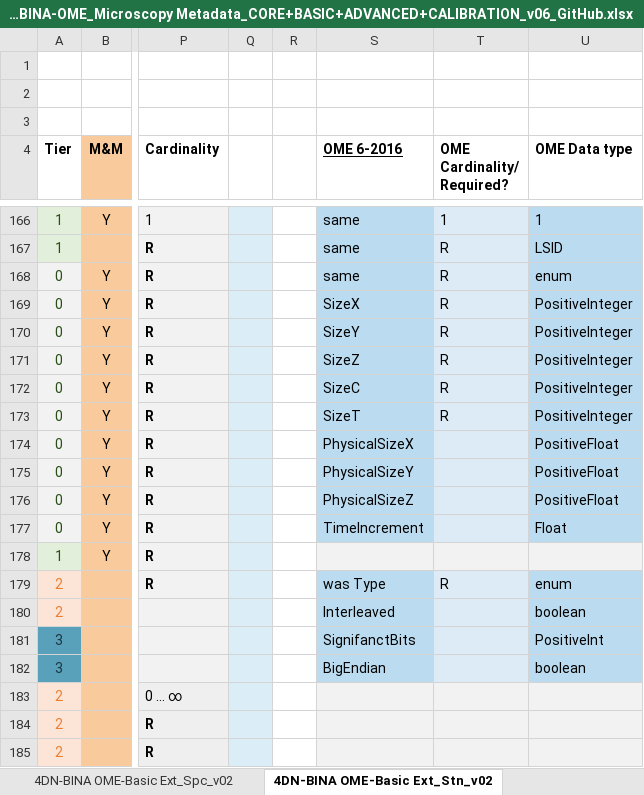
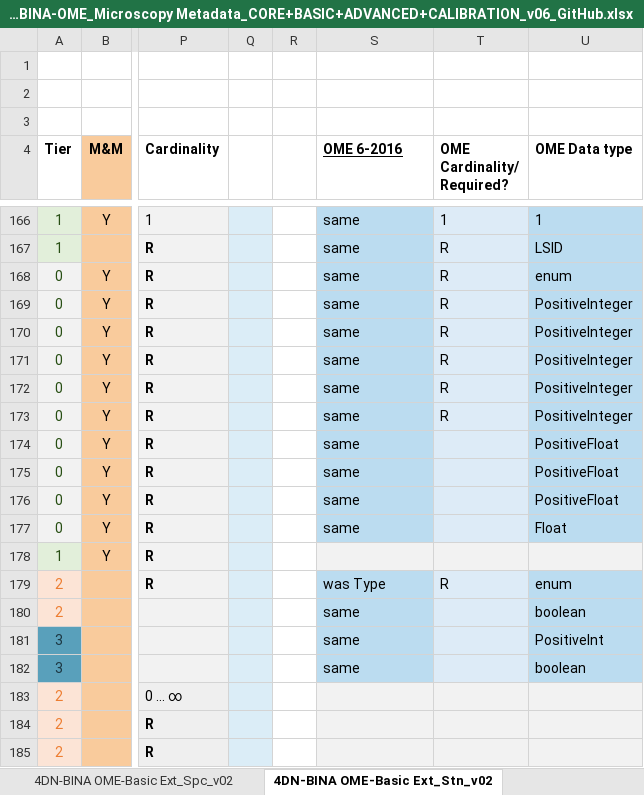
Before and after one commit to WU-BIMAC/NBOMicroscopyMetadataSpecs, an Excel workbook: Model/in progress/v02-00/NEW STRUCT_v02-00_in progress_4DN-BINA-OME_Microscopy Metadata_CORE+BASIC+ADVANCED+CALIBRATION_v06_GitHub.xlsx, sheet 4DN-BINA OME-Basic Ext_Stn_v02, drawn as a sheet; only a part is shown, gaps mark what is left out; values as stored, in another font and other column widths than the file's, no borders; charts and pictures not drawn; the diff names each change by its address in the sheet, - before the commit and + after, or states it on an @@ line.

```diff
--- a/Model/in progress/v02-00/NEW STRUCT_v02-00_in progress_4DN-BINA-OME_Microscopy Metadata_CORE+BASIC+ADVANCED+CALIBRATION_v06_GitHub.xlsx (sheet 4DN-BINA OME-Basic Ext_Stn_v02)
+++ b/Model/in progress/v02-00/NEW STRUCT_v02-00_in progress_4DN-BINA-OME_Microscopy Metadata_CORE+BASIC+ADVANCED+CALIBRATION_v06_GitHub.xlsx (sheet 4DN-BINA OME-Basic Ext_Stn_v02)
-S169 (OME 6-2016): SizeX
+S169 (OME 6-2016): same
-S170 (OME 6-2016): SizeY
+S170 (OME 6-2016): same
-S171 (OME 6-2016): SizeZ
+S171 (OME 6-2016): same
-S172 (OME 6-2016): SizeC
+S172 (OME 6-2016): same
-S173 (OME 6-2016): SizeT
+S173 (OME 6-2016): same
-S174 (OME 6-2016): PhysicalSizeX
+S174 (OME 6-2016): same
-S175 (OME 6-2016): PhysicalSizeY
+S175 (OME 6-2016): same
-S176 (OME 6-2016): PhysicalSizeZ
+S176 (OME 6-2016): same
-S177 (OME 6-2016): TimeIncrement
+S177 (OME 6-2016): same
-S180 (OME 6-2016): Interleaved
+S180 (OME 6-2016): same
-S181 (OME 6-2016): SignifanctBits
+S181 (OME 6-2016): same
-S182 (OME 6-2016): BigEndian
+S182 (OME 6-2016): same
```
Also changed, not shown: sheet 4DN-BINA Advanced+Confocal Ext., charts or pictures, 4 other files.
